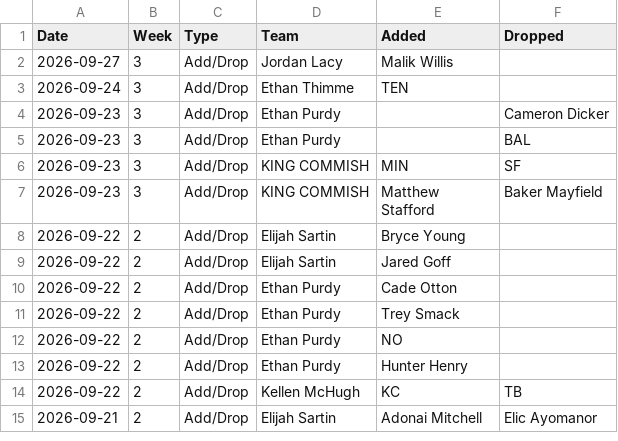
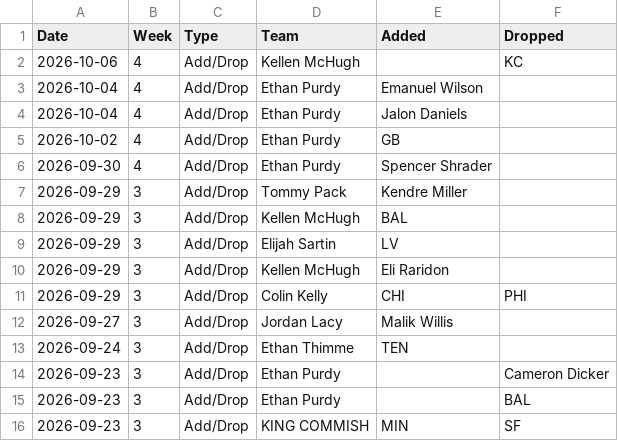
Before and after one commit to jayson-stancil/adg_dynasty_league_power_rankings, a CSV file: data/adg_dynasty/Transactions/2026.csv, drawn as a sheet; only a part is shown; the shorter side is filled out with more unchanged rows; the diff names each change by its address in the sheet, - before the commit and + after, or states it on an @@ line.

```diff
--- a/data/adg_dynasty/Transactions/2026.csv
+++ b/data/adg_dynasty/Transactions/2026.csv
+row 2: 2026-10-06 | 4 | Add/Drop | Kellen McHugh |  | KC
+row 3: 2026-10-04 | 4 | Add/Drop | Ethan Purdy | Emanuel Wilson
+row 4: 2026-10-04 | 4 | Add/Drop | Ethan Purdy | Jalon Daniels
+row 5: 2026-10-02 | 4 | Add/Drop | Ethan Purdy | GB
+row 6: 2026-09-30 | 4 | Add/Drop | Ethan Purdy | Spencer Shrader
+row 7: 2026-09-29 | 3 | Add/Drop | Tommy Pack | Kendre Miller
+row 8: 2026-09-29 | 3 | Add/Drop | Kellen McHugh | BAL
+row 9: 2026-09-29 | 3 | Add/Drop | Elijah Sartin | LV
+row 10: 2026-09-29 | 3 | Add/Drop | Kellen McHugh | Eli Raridon
+row 11: 2026-09-29 | 3 | Add/Drop | Colin Kelly | CHI | PHI
```
Also changed, not shown: data/adg_dynasty/Power Rankings/ADG Dynasty 2026-2027 Points Against.csv, data/adg_dynasty/Simulation/summary_season.csv, 5 other files.
